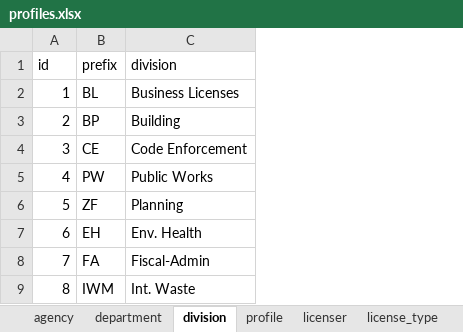
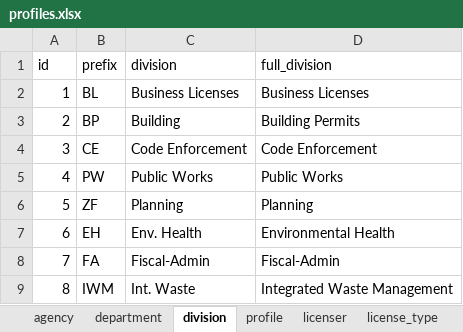
Before and after one commit to myAnnieIsDog/django-yolobuilds, an Excel workbook: .init/profiles.xlsx, sheet division, drawn as a sheet; values as stored, in another font and other column widths than the file's, no borders; table styles not drawn; the diff names each change by its address in the sheet, - before the commit and + after, or states it on an @@ line.

```diff
--- a/.init/profiles.xlsx (sheet division)
+++ b/.init/profiles.xlsx (sheet division)
+column D (full_division), rows 2-9: Business Licenses | Building Permits | Code Enforcement | Public Works | Planning | Environmental Health | Fiscal-Admin | Integrated Waste Management
```
Also changed, not shown: sheet profile, sheet department, sheet licenser, sheet license_type, sheet agency, .init/fiscal.xlsx, .init/inspections.xlsx, 24 other files.
